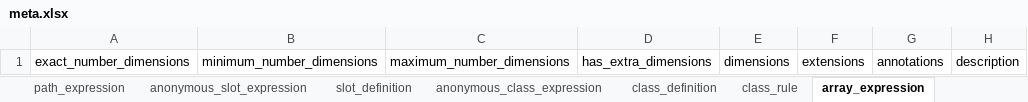
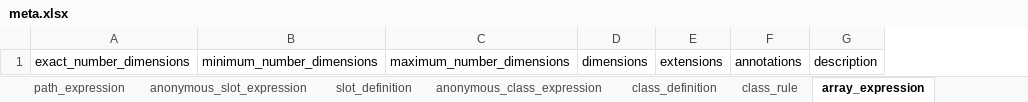
Before and after one commit to linkml/linkml-runtime, an Excel workbook: linkml_runtime/linkml_model/excel/meta.xlsx, sheet array_expression, drawn as a sheet; only a part is shown; values as stored, in another font and other column widths than the file's, no borders; the diff names each change by its address in the sheet, - before the commit and + after, or states it on an @@ line.

```diff
--- a/linkml_runtime/linkml_model/excel/meta.xlsx (sheet array_expression)
+++ b/linkml_runtime/linkml_model/excel/meta.xlsx (sheet array_expression)
-column D, row 1: has_extra_dimensions
```
Also changed, not shown: sheet permissible_value, sheet anonymous_slot_expression, sheet structured_alias, sheet schema_definition, sheet slot_definition, other sheet tabs, 24 other files.
